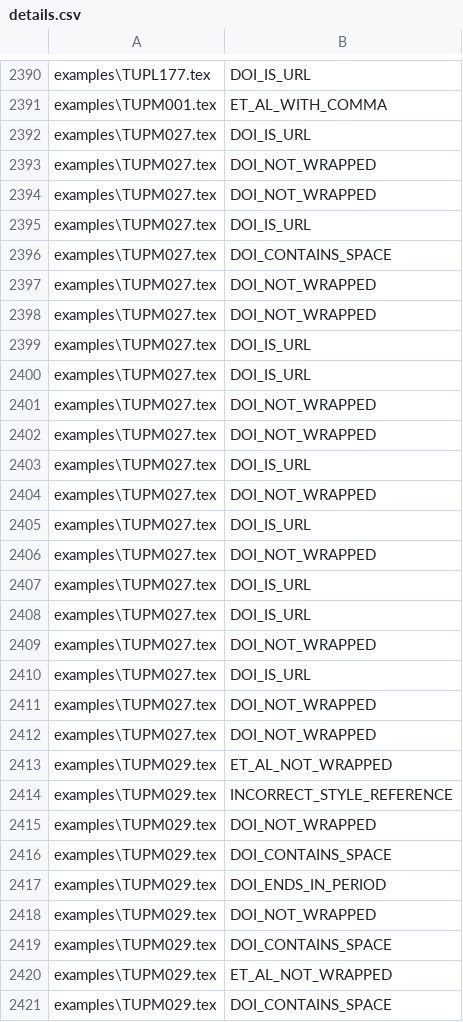
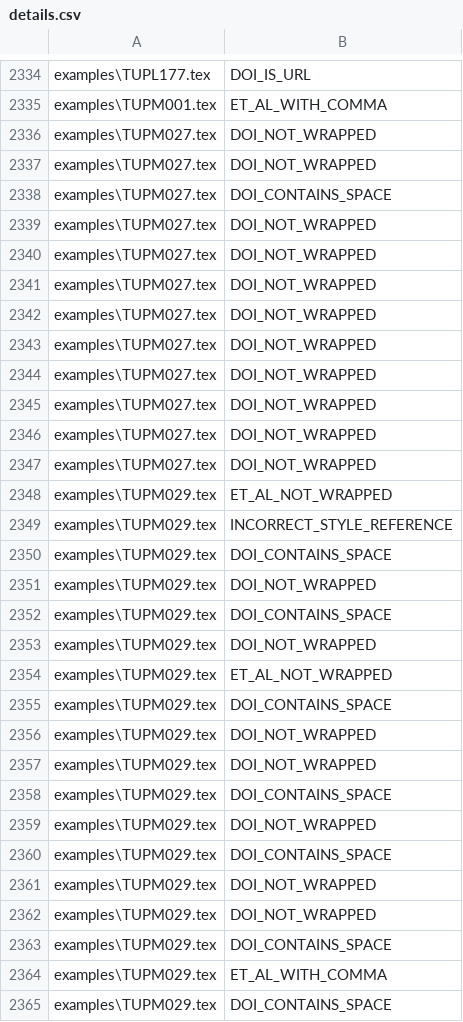
Before and after one commit to joshpme/catscan-latex, a CSV file: stats/details.csv, drawn as a sheet; only a part is shown, gaps mark what is left out; the shorter side is filled out with more unchanged rows; the diff covers the shown part only.

```diff
--- a/stats/details.csv
+++ b/stats/details.csv
@@ -2391,6 +2335,4 @@ examples\TUPL177.tex,DOI_IS_URL
 examples\TUPM001.tex,ET_AL_WITH_COMMA
-examples\TUPM027.tex,DOI_IS_URL
 examples\TUPM027.tex,DOI_NOT_WRAPPED
 examples\TUPM027.tex,DOI_NOT_WRAPPED
-examples\TUPM027.tex,DOI_IS_URL
 examples\TUPM027.tex,DOI_CONTAINS_SPACE
@@ -2398,14 +2340,7 @@ examples\TUPM027.tex,DOI_NOT_WRAPPED
 examples\TUPM027.tex,DOI_NOT_WRAPPED
-examples\TUPM027.tex,DOI_IS_URL
-examples\TUPM027.tex,DOI_IS_URL
 examples\TUPM027.tex,DOI_NOT_WRAPPED
 examples\TUPM027.tex,DOI_NOT_WRAPPED
-examples\TUPM027.tex,DOI_IS_URL
 examples\TUPM027.tex,DOI_NOT_WRAPPED
-examples\TUPM027.tex,DOI_IS_URL
 examples\TUPM027.tex,DOI_NOT_WRAPPED
-examples\TUPM027.tex,DOI_IS_URL
-examples\TUPM027.tex,DOI_IS_URL
 examples\TUPM027.tex,DOI_NOT_WRAPPED
-examples\TUPM027.tex,DOI_IS_URL
 examples\TUPM027.tex,DOI_NOT_WRAPPED
@@ -2414,7 +2349,6 @@ examples\TUPM029.tex,ET_AL_NOT_WRAPPED
 examples\TUPM029.tex,INCORRECT_STYLE_REFERENCE
-examples\TUPM029.tex,DOI_NOT_WRAPPED
 examples\TUPM029.tex,DOI_CONTAINS_SPACE
-examples\TUPM029.tex,DOI_ENDS_IN_PERIOD
 examples\TUPM029.tex,DOI_NOT_WRAPPED
 examples\TUPM029.tex,DOI_CONTAINS_SPACE
+examples\TUPM029.tex,DOI_NOT_WRAPPED
 examples\TUPM029.tex,ET_AL_NOT_WRAPPED
```
Also changed, not shown: 2 added rows, 73 removed rows, 17 moved rows and 1 edited cell elsewhere in this file, stats/summary.csv, 2 other files.
